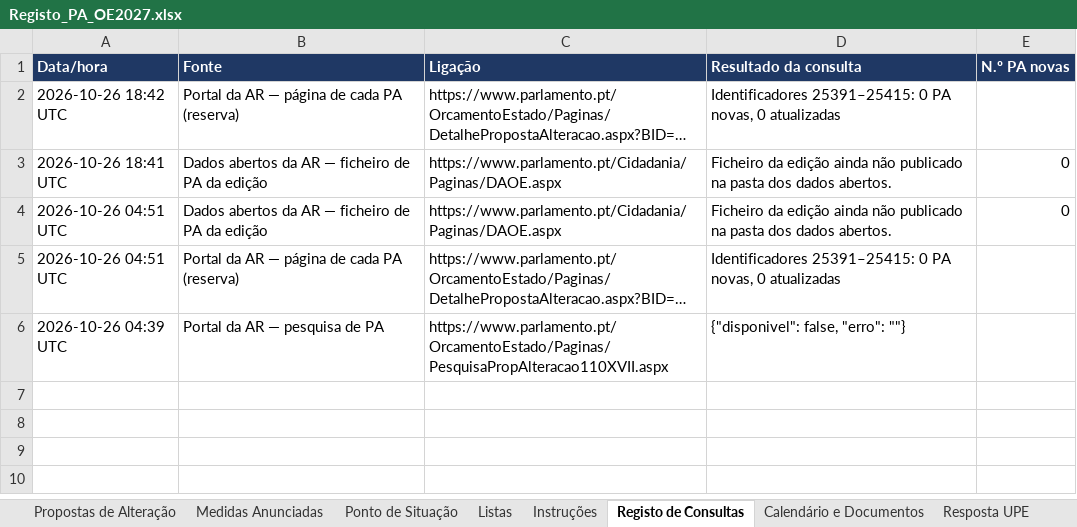
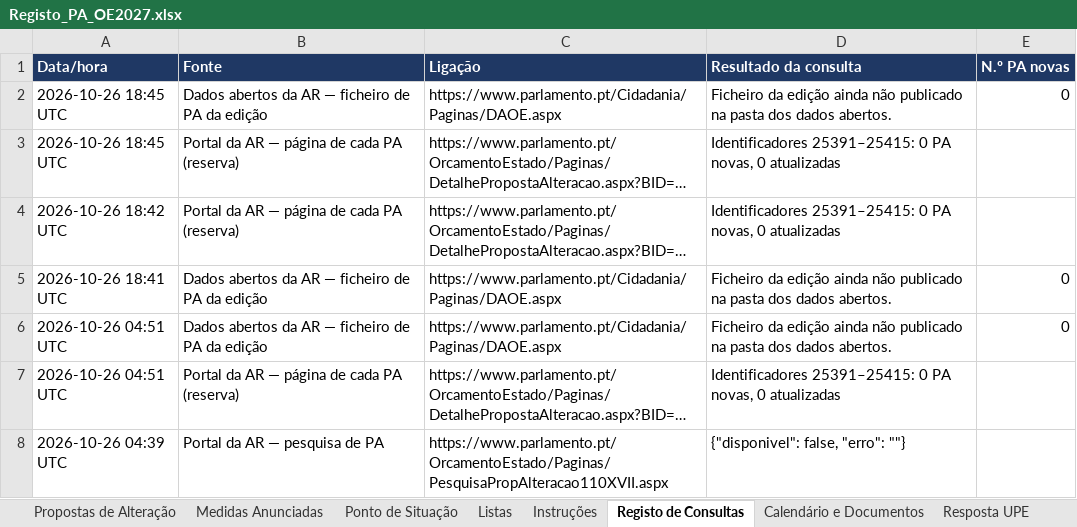
Before and after one commit to celine-mestre/oe2027-pa, an Excel workbook: docs/Registo_PA_OE2027.xlsx, sheet Registo de Consultas, drawn as a sheet; values as stored, in another font and other column widths than the file's, no borders; the diff names each change by its address in the sheet, - before the commit and + after, or states it on an @@ line.

```diff
--- a/docs/Registo_PA_OE2027.xlsx (sheet Registo de Consultas)
+++ b/docs/Registo_PA_OE2027.xlsx (sheet Registo de Consultas)
+row 2: 2026-10-26 18:45 UTC | Dados abertos da AR — ficheiro de PA da edição | https://www.parlamento.pt/Cidadania/Paginas/DAOE.aspx | Ficheiro da edição ainda não publicado na pasta dos dados abertos. | 0
+row 3: 2026-10-26 18:45 UTC | Portal da AR — página de cada PA (reserva) | https://www.parlamento.pt/OrcamentoEstado/Paginas/DetalhePropostaAlteracao.aspx?BID=… | Identificadores 25391–25415: 0 PA novas, 0 atualizadas
```
Also changed, not shown: sheet Resposta UPE, sheet Ponto de Situação, docs/Registo_PA_OE2026.xlsx, 4 other files.
